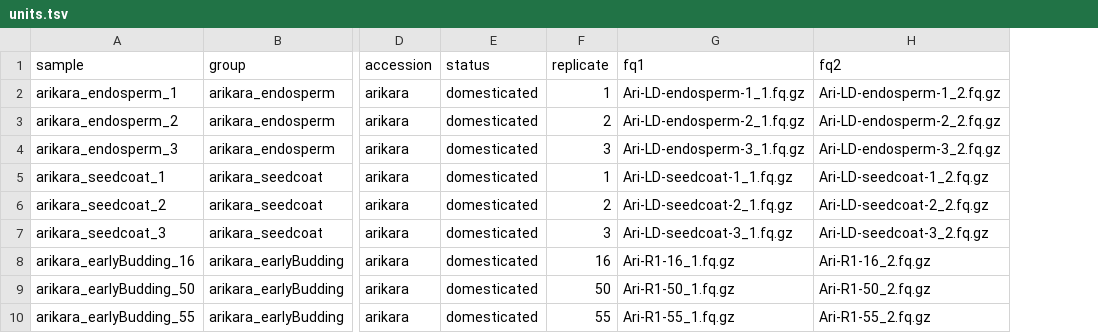
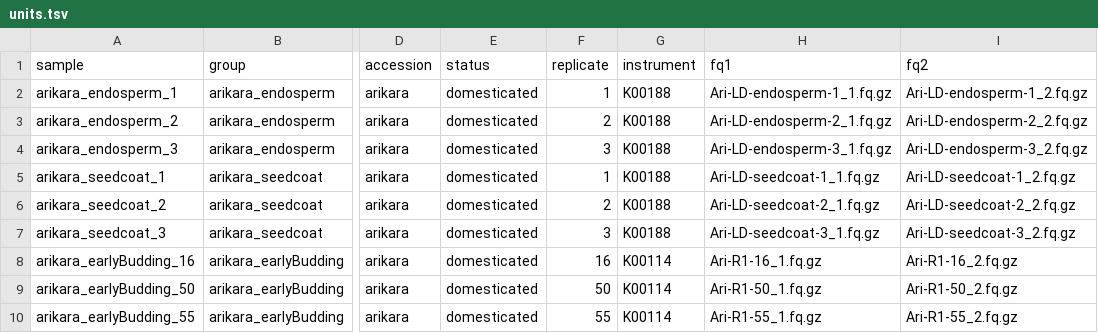
Before and after one commit to deanpettinga/rnaseq_workflow, a TSV file: bin/units.tsv, drawn as a sheet; only a part is shown, gaps mark what is left out; the diff names each change by its address in the sheet, - before the commit and + after, or states it on an @@ line.

```diff
--- a/bin/units.tsv
+++ b/bin/units.tsv
+column G (instrument), rows 2-10: K00188 | K00188 | K00188 | K00188 | K00188 | K00188 | K00114 | K00114 | K00114
```
Also changed, not shown: 6 other files.
